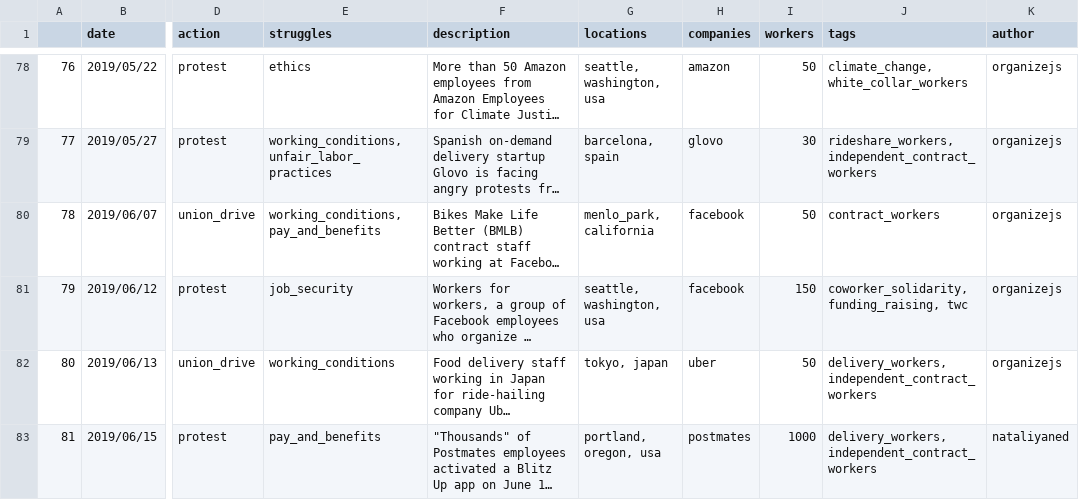
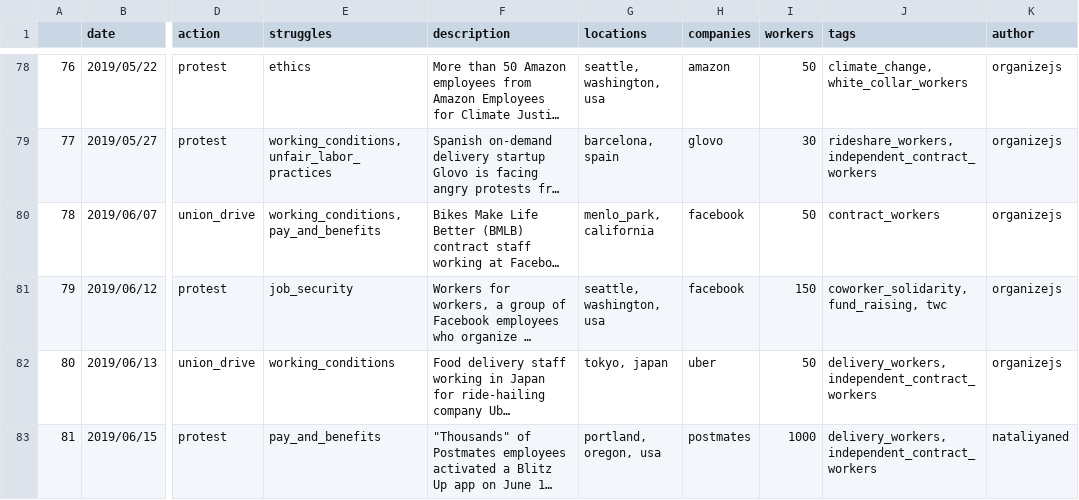
Before and after one commit to collective-action/tech, a CSV file: actions.csv, drawn as a sheet; only a part is shown, gaps mark what is left out; long unchanged cells end in …; the diff names each change by its address in the sheet, - before the commit and + after, or states it on an @@ line.

Commit message:
typo in tags

```diff
--- a/actions.csv
+++ b/actions.csv
-J81 (tags): coworker_solidarity, funding_raising, twc
+J81 (tags): coworker_solidarity, fund_raising, twc
```
